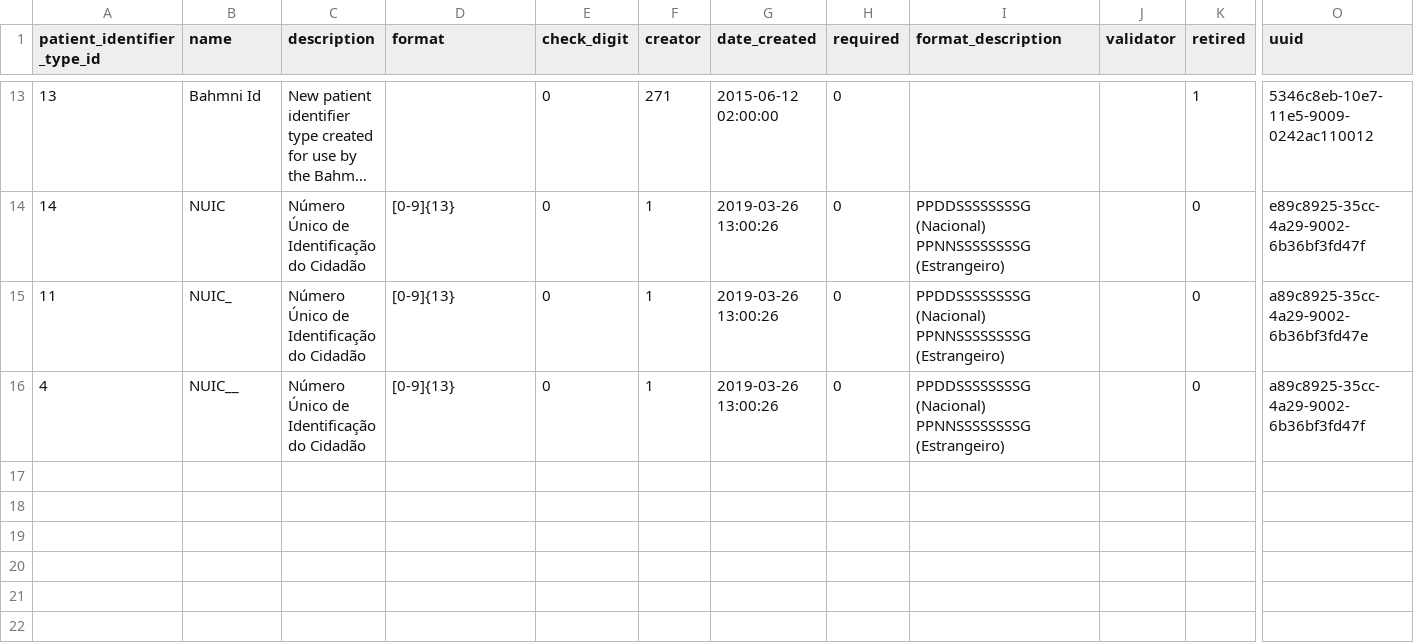
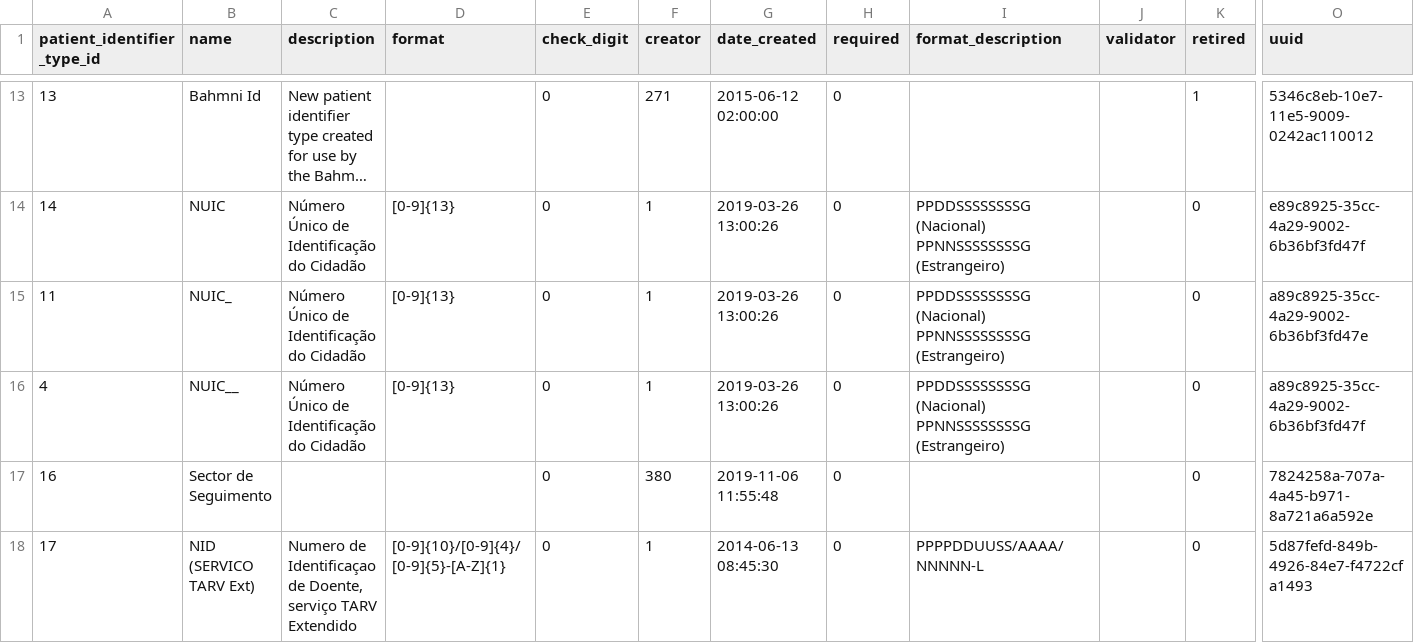
Before and after one commit to esaude/openmrs-database-migrator, a CSV file: src/main/resources/config/patient-identifier-types.csv, drawn as a sheet; only a part is shown, gaps mark what is left out; long unchanged cells end in …; rows hold the shown columns only; the diff names each change by its address in the sheet, - before the commit and + after, or states it on an @@ line.

```diff
--- a/src/main/resources/config/patient-identifier-types.csv
+++ b/src/main/resources/config/patient-identifier-types.csv
+row 17: 16 | Sector de Seguimento |  |  | 0 | 380 | 2019-11-06 11:55:48 | 0 |  |  | 0 | 7824258a-707a-4a45-b971-8a721a6a592e
+row 18: 17 | NID (SERVICO TARV Ext) | Numero de Identificaçao de Doente, serviço TARV Extendido | [0-9]{10}/[0-9]{4}/[0-9]{5}-[A-Z]{1} | 0 | 1 | 2014-06-13 08:45:30 | 0 | PPPPDDUUSS/AAAA/NNNNN-L |  | 0 | 5d87fefd-849b-4926-84e7-f4722cfa1493
```
Also changed, not shown: src/main/resources/config/encounter_types.csv, src/main/resources/config/form.csv, 3 other files.
